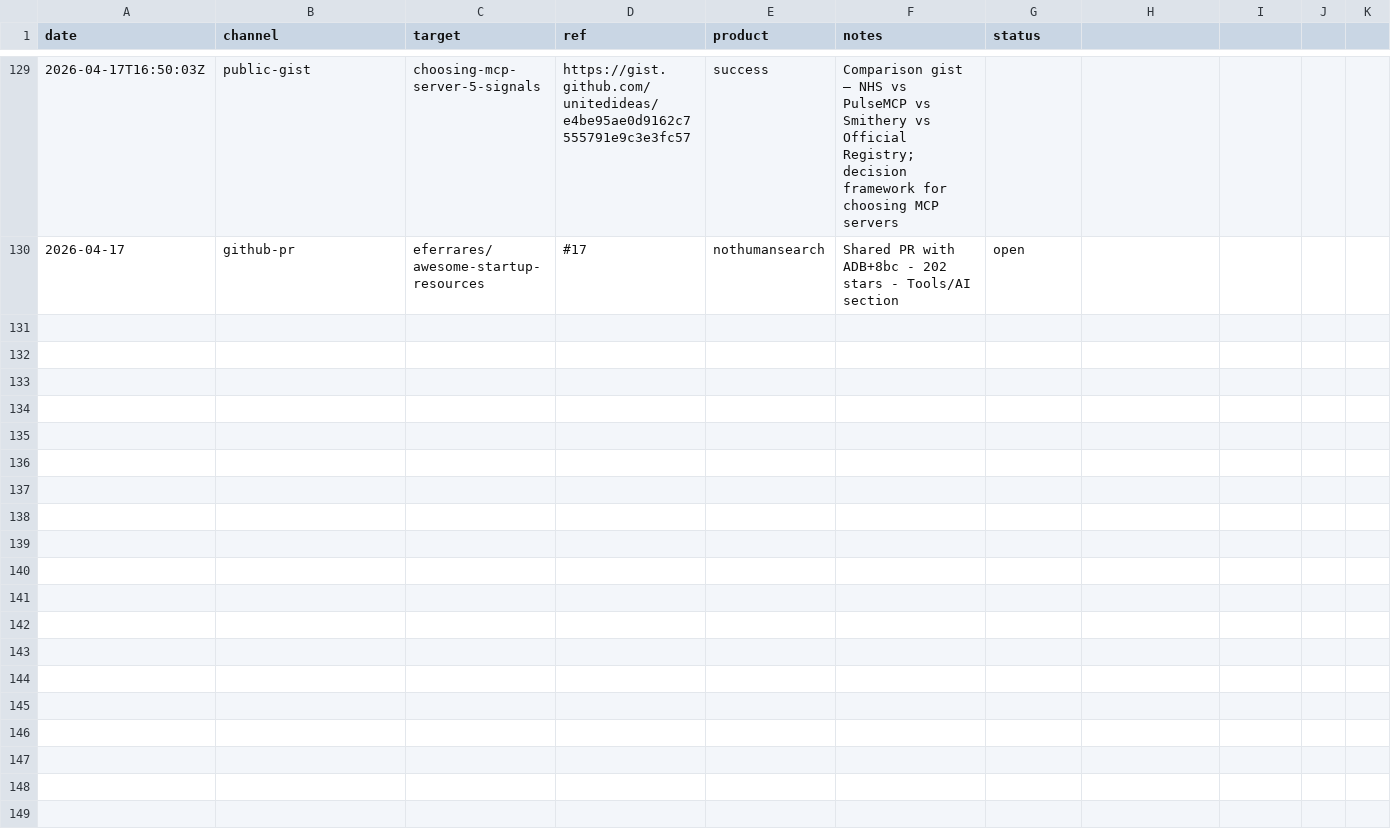
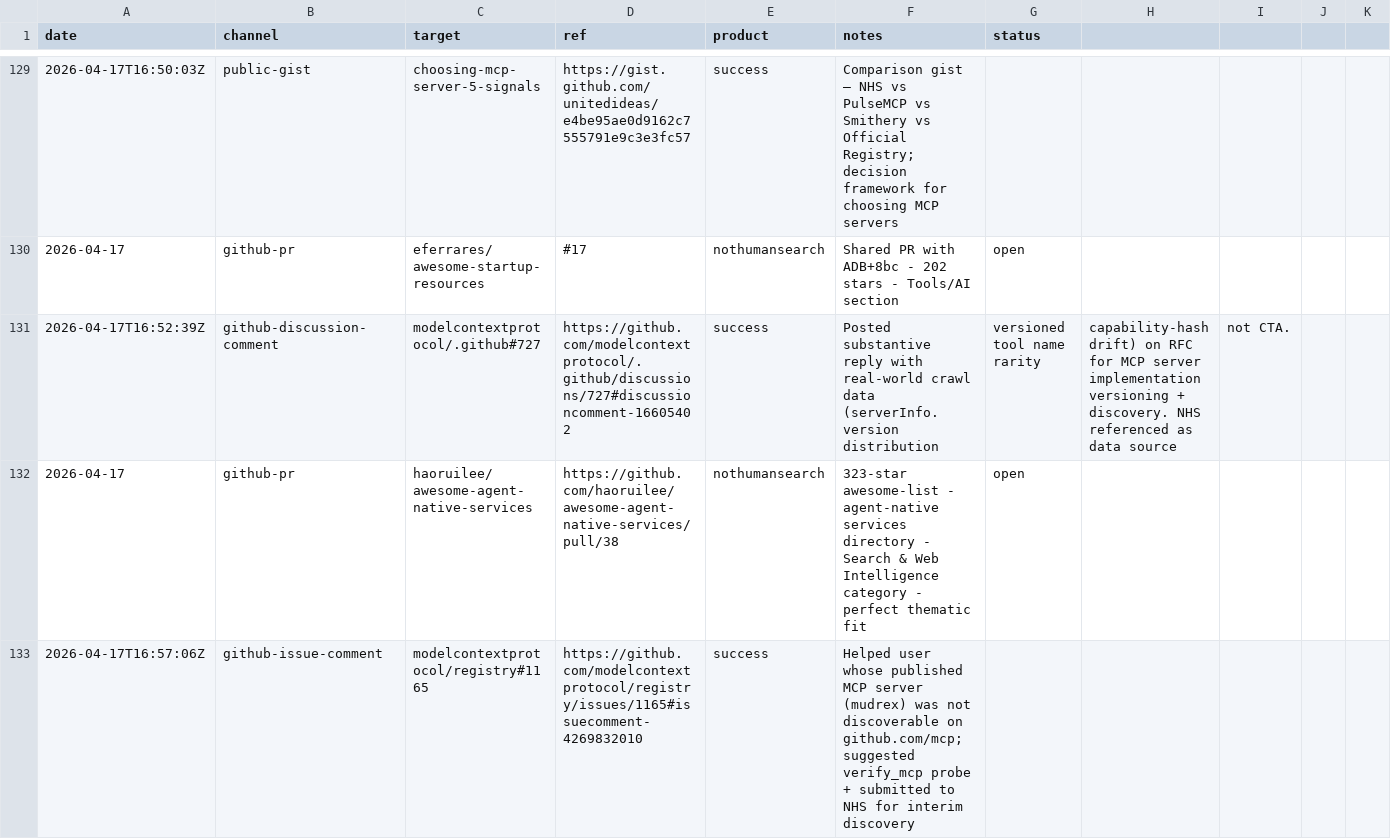
Before and after one commit to unitedideas/nothumansearch, a CSV file: outreach/distribution_log.csv, drawn as a sheet; only a part is shown, gaps mark what is left out.

Commit message:
outreach: late-session marketing log updates

```diff
--- a/outreach/distribution_log.csv
+++ b/outreach/distribution_log.csv
@@ -130 +130,4 @@ date,channel,target,ref,product,notes,status
 2026-04-17,github-pr,eferrares/awesome-startup-resources,#17,nothumansearch,Shared PR with ADB+8bc - 202 stars - Tools/AI section,open
+2026-04-17T16:52:39Z,github-discussion-comment,modelcontextprotocol/.github#727,https://github.com/modelcontextprotocol/.github/discussions/727#discussioncomment-16605402,success,Posted substantive reply with real-world crawl data (serverInfo.version distribution, versioned tool name rarity, capability-hash drift) on RFC for MCP server implementation versioning + discovery. NHS referenced as data source, not CTA.
+2026-04-17,github-pr,haoruilee/awesome-agent-native-services,https://github.com/haoruilee/awesome-agent-native-services/pull/38,nothumansearch,323-star awesome-list - agent-native services directory - Search & Web Intelligence category - perfect thematic fit,open
+2026-04-17T16:57:06Z,github-issue-comment,modelcontextprotocol/registry#1165,https://github.com/modelcontextprotocol/registry/issues/1165#issuecomment-4269832010,success,Helped user whose published MCP server (mudrex) was not discoverable on github.com/mcp; suggested verify_mcp probe + submitted to NHS for interim discovery
```
